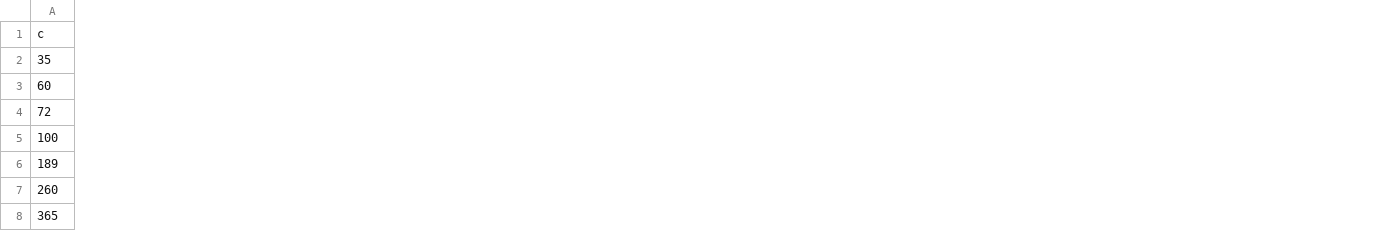
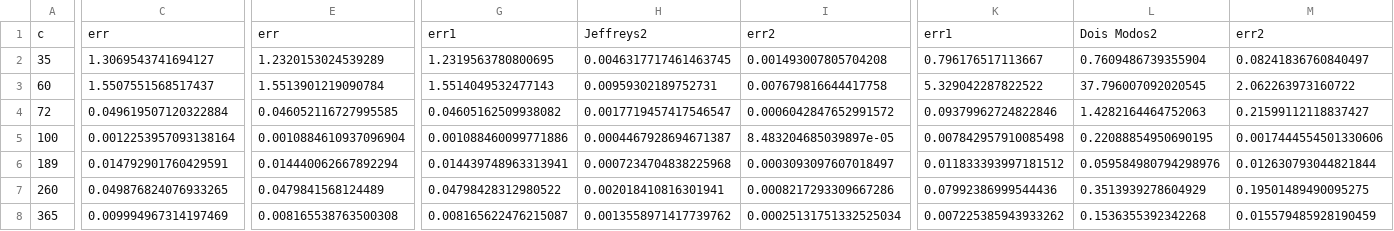
Before and after one commit to KarlClinckspoor/Tese, a CSV file: imagens/notebooks/dados experimentais/reologia_oscilatórios/água detalhado/tabela_tr.csv, drawn as a sheet; only a part is shown, gaps mark what is left out; the diff covers the shown part only; the diff names each change by its address in the sheet, - before the commit and + after, or states it on an @@ line.

```diff
--- a/imagens/notebooks/dados experimentais/reologia_oscilatórios/água detalhado/tabela_tr.csv
+++ b/imagens/notebooks/dados experimentais/reologia_oscilatórios/água detalhado/tabela_tr.csv
+column C, rows 1-8: err | 1.3069543741694127 | 1.5507551568517437 | 0.049619507120322884 | 0.0012253957093138164 | 0.014792901760429591 | 0.049876824076933265 | 0.009994967314197469
+column E, rows 1-8: err | 1.2320153024539289 | 1.5513901219090784 | 0.046052116727995585 | 0.0010884610937096904 | 0.014440062667892294 | 0.0479841568124489 | 0.008165538763500308
+column G, rows 1-8: err1 | 1.2319563780800695 | 1.5514049532477143 | 0.04605162509938082 | 0.001088460099771886 | 0.014439748963313941 | 0.04798428312980522 | 0.008165622476215087
+column H, rows 1-8: Jeffreys2 | 0.0046317717461463745 | 0.00959302189752731 | 0.0017719457417546547 | 0.0004467928694671387 | 0.0007234704838225968 | 0.002018410816301941 | 0.0013558971417739762
+column I, rows 1-8: err2 | 0.001493007805704208 | 0.007679816644417758 | 0.0006042847652991572 | 8.483204685039897e-05 | 0.0003093097607018497 | 0.0008217293309667286 | 0.00025131751332525034
+column K, rows 1-8: err1 | 0.796176517113667 | 5.329042287822522 | 0.09379962724822846 | 0.007842957910085498 | 0.011833393997181512 | 0.07992386999544436 | 0.007225385943933262
+column L, rows 1-8: Dois Modos2 | 0.7609486739355904 | 37.796007092020545 | 1.4282164464752063 | 0.22088854950690195 | 0.059584980794298976 | 0.3513939278604929 | 0.1536355392342268
+column M, rows 1-8: err2 | 0.08241836760840497 | 2.062263973160722 | 0.21599112118837427 | 0.0017444554501330606 | 0.012630793044821844 | 0.19501489490095275 | 0.015579485928190459
```
Also changed, not shown: 2 edited cells elsewhere in this file, imagens/notebooks/dados experimentais/reologia_oscilatórios/vários aditivos/tabela_g0.csv, imagens/notebooks/dados experimentais/reologia_oscilatórios/vários aditivos/tabela_tr.csv, 30 other files.
